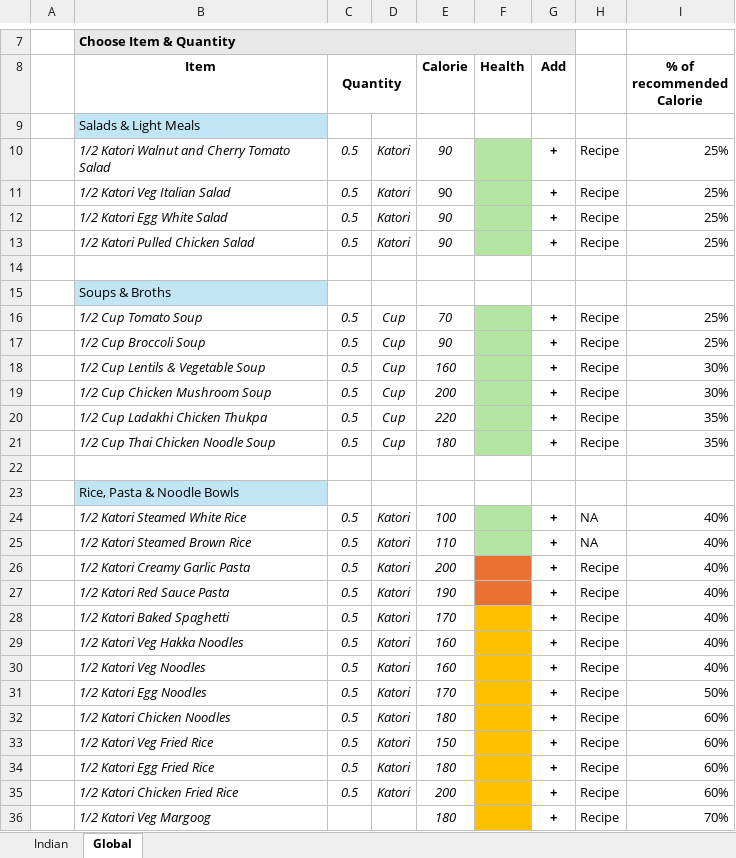
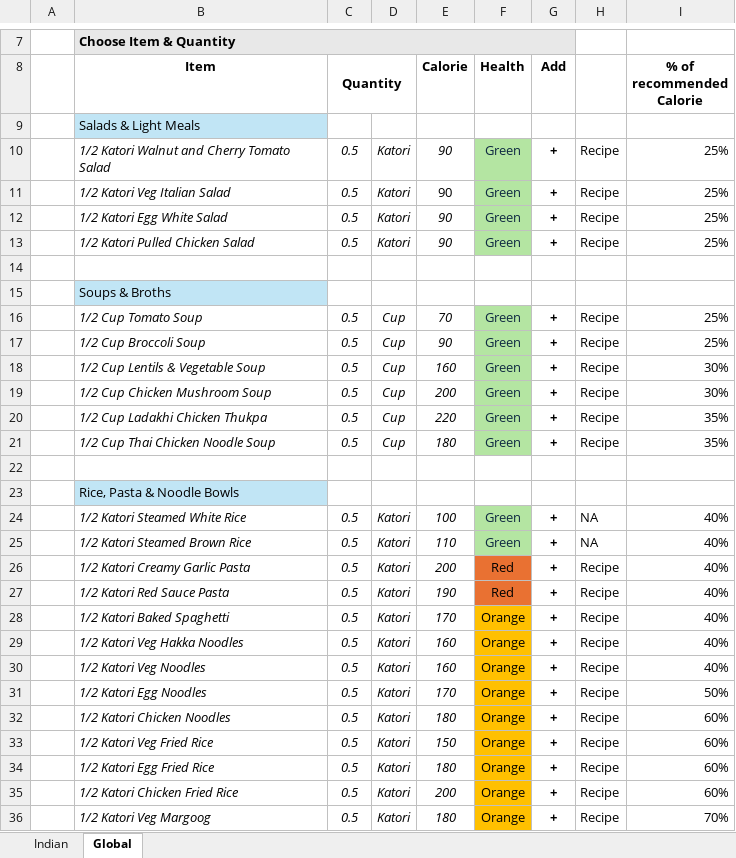
Before and after one commit to soumyajit73/cuore_backend, an Excel workbook: backend/data/Meal BuilderLD.xlsx, sheet Global, drawn as a sheet; only a part is shown, gaps mark what is left out; values as stored, in another font and other column widths than the file's, no borders; conditional formats not drawn; the diff covers the shown part only; the diff names each change by its address in the sheet, - before the commit and + after, or states it on an @@ line.

```diff
--- a/backend/data/Meal BuilderLD.xlsx (sheet Global)
+++ b/backend/data/Meal BuilderLD.xlsx (sheet Global)
-F10:F13 (Health): (empty)
+F10:F13 (Health): Green
-F16:F21 (Health): (empty)
+F16:F21 (Health): Green
-F24:F25 (Health): (empty)
+F24:F25 (Health): Green
-F26:F27 (Health): (empty)
+F26:F27 (Health): Red
-F28:F36 (Health): (empty)
+F28:F36 (Health): Orange
-C36 (Quantity): (empty)
+C36 (Quantity): 0.5
-D36: (empty)
+D36: Katori
```
Also changed, not shown: 55 edited cells elsewhere in this sheet, sheet Indian, 1 other file.
